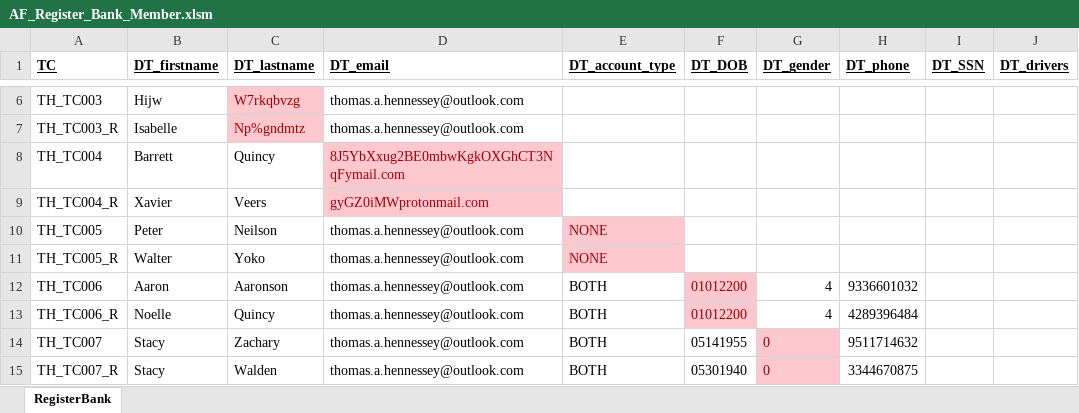
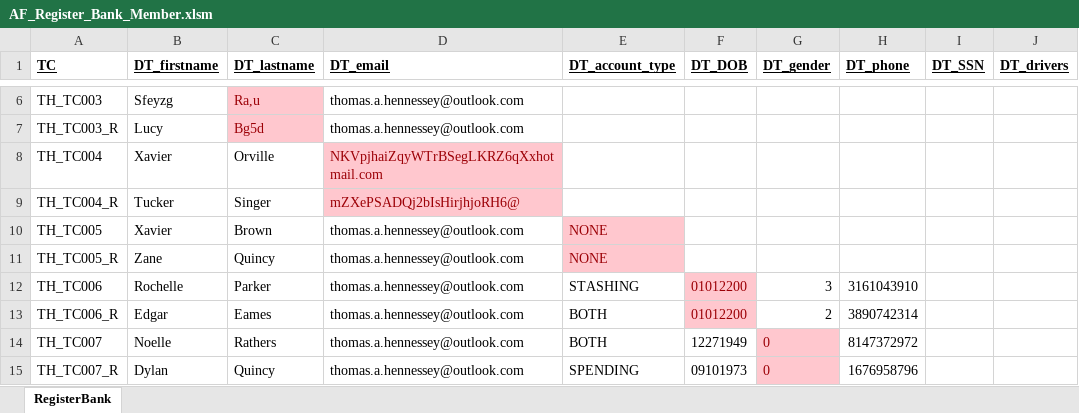
Before and after one commit to Scrum-Bags/AF-Testing, an Excel workbook: Tom/AF_Register_Bank_Member.xlsm, sheet RegisterBank, drawn as a sheet; only a part is shown, gaps mark what is left out; values as stored, in another font and other column widths than the file's, no borders; the diff covers the shown part only; the diff names each change by its address in the sheet, - before the commit and + after, or states it on an @@ line.

Commit message:
Fresh data loaded

```diff
--- a/Tom/AF_Register_Bank_Member.xlsm (sheet RegisterBank)
+++ b/Tom/AF_Register_Bank_Member.xlsm (sheet RegisterBank)
-B6 (DT_firstname): Hijw
+B6 (DT_firstname): Sfeyzg
-C6 (DT_lastname): W7rkqbvzg
+C6 (DT_lastname): Ra,u
-B7 (DT_firstname): Isabelle
+B7 (DT_firstname): Lucy
-C7 (DT_lastname): Np%gndmtz
+C7 (DT_lastname): Bg5d
-B8 (DT_firstname): Barrett
+B8 (DT_firstname): Xavier
-C8 (DT_lastname): Quincy
+C8 (DT_lastname): Orville
-D8 (DT_email): 8J5YbXxug2BE0mbwKgkOXGhCT3NqFymail.com
+D8 (DT_email): NKVpjhaiZqyWTrBSegLKRZ6qXxhotmail.com
-B9 (DT_firstname): Xavier
+B9 (DT_firstname): Tucker
-C9 (DT_lastname): Veers
+C9 (DT_lastname): Singer
-D9 (DT_email): gyGZ0iMWprotonmail.com
+D9 (DT_email): mZXePSADQj2bIsHirjhjoRH6@
-B10 (DT_firstname): Peter
+B10 (DT_firstname): Xavier
-C10 (DT_lastname): Neilson
+C10 (DT_lastname): Brown
-B11 (DT_firstname): Walter
+B11 (DT_firstname): Zane
-C11 (DT_lastname): Yoko
+C11 (DT_lastname): Quincy
-B12 (DT_firstname): Aaron
+B12 (DT_firstname): Rochelle
-C12 (DT_lastname): Aaronson
+C12 (DT_lastname): Parker
-E12 (DT_account_type): BOTH
+E12 (DT_account_type): STASHING
-G12 (DT_gender): 4
+G12 (DT_gender): 3
-H12 (DT_phone): 9336601032
+H12 (DT_phone): 3161043910
-B13 (DT_firstname): Noelle
+B13 (DT_firstname): Edgar
-C13 (DT_lastname): Quincy
+C13 (DT_lastname): Eames
-G13 (DT_gender): 4
+G13 (DT_gender): 2
-H13 (DT_phone): 4289396484
+H13 (DT_phone): 3890742314
-B14 (DT_firstname): Stacy
+B14 (DT_firstname): Noelle
-C14 (DT_lastname): Zachary
+C14 (DT_lastname): Rathers
-F14 (DT_DOB): 05141955
+F14 (DT_DOB): 12271949
-H14 (DT_phone): 9511714632
+H14 (DT_phone): 8147372972
-B15 (DT_firstname): Stacy
+B15 (DT_firstname): Dylan
-C15 (DT_lastname): Walden
+C15 (DT_lastname): Quincy
-E15 (DT_account_type): BOTH
+E15 (DT_account_type): SPENDING
-F15 (DT_DOB): 05301940
+F15 (DT_DOB): 09101973
-H15 (DT_phone): 3344670875
+H15 (DT_phone): 1676958796
```
Also changed, not shown: 170 edited cells elsewhere in this sheet.
